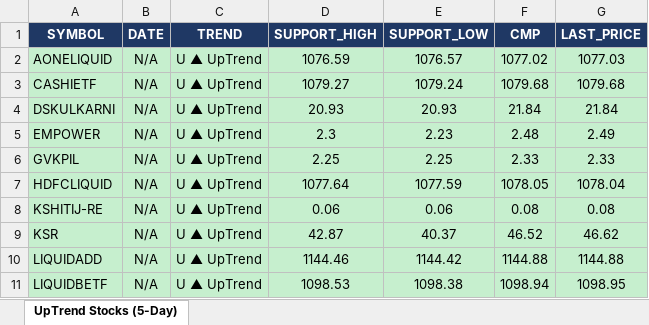
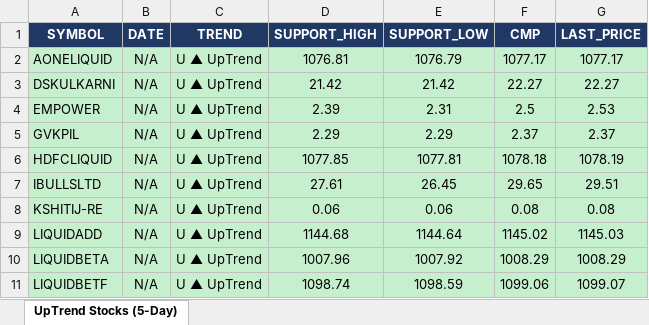
Before and after one commit to arthiindukuri510-crypto/NSEWeb, an Excel workbook: data/uptrend_5day.xlsx, sheet UpTrend Stocks (5-Day), drawn as a sheet; only a part is shown; values as stored, in another font and other column widths than the file's, no borders; removed rows and columns are numbered as before the commit, all else as after; the diff covers the shown part only; the diff names each change by its address in the sheet, - before the commit and + after, or states it on an @@ line.

```diff
--- a/data/uptrend_5day.xlsx (sheet UpTrend Stocks (5-Day))
+++ b/data/uptrend_5day.xlsx (sheet UpTrend Stocks (5-Day))
-D2 (SUPPORT_HIGH): 1076.59
+D2 (SUPPORT_HIGH): 1076.81
-E2 (SUPPORT_LOW): 1076.57
+E2 (SUPPORT_LOW): 1076.79
-F2 (CMP): 1077.02
+F2 (CMP): 1077.17
-G2 (LAST_PRICE): 1077.03
+G2 (LAST_PRICE): 1077.17
-row 3: CASHIETF | N/A | U ▲ UpTrend | 1079.27 | 1079.24 | 1079.68 | 1079.68
-D3 (SUPPORT_HIGH): 20.93
+D3 (SUPPORT_HIGH): 21.42
-E3 (SUPPORT_LOW): 20.93
+E3 (SUPPORT_LOW): 21.42
-F3 (CMP): 21.84
+F3 (CMP): 22.27
-G3 (LAST_PRICE): 21.84
+G3 (LAST_PRICE): 22.27
-D4 (SUPPORT_HIGH): 2.3
+D4 (SUPPORT_HIGH): 2.39
-E4 (SUPPORT_LOW): 2.23
+E4 (SUPPORT_LOW): 2.31
-F4 (CMP): 2.48
+F4 (CMP): 2.5
-G4 (LAST_PRICE): 2.49
+G4 (LAST_PRICE): 2.53
-D5 (SUPPORT_HIGH): 2.25
+D5 (SUPPORT_HIGH): 2.29
-E5 (SUPPORT_LOW): 2.25
+E5 (SUPPORT_LOW): 2.29
-F5 (CMP): 2.33
+F5 (CMP): 2.37
-G5 (LAST_PRICE): 2.33
+G5 (LAST_PRICE): 2.37
-D6 (SUPPORT_HIGH): 1077.64
+D6 (SUPPORT_HIGH): 1077.85
-E6 (SUPPORT_LOW): 1077.59
+E6 (SUPPORT_LOW): 1077.81
-F6 (CMP): 1078.05
+F6 (CMP): 1078.18
-G6 (LAST_PRICE): 1078.04
+G6 (LAST_PRICE): 1078.19
+row 7: IBULLSLTD | N/A | U ▲ UpTrend | 27.61 | 26.45 | 29.65 | 29.51
-row 9: KSR | N/A | U ▲ UpTrend | 42.87 | 40.37 | 46.52 | 46.62
-D9 (SUPPORT_HIGH): 1144.46
+D9 (SUPPORT_HIGH): 1144.68
-E9 (SUPPORT_LOW): 1144.42
+E9 (SUPPORT_LOW): 1144.64
-F9 (CMP): 1144.88
+F9 (CMP): 1145.02
-G9 (LAST_PRICE): 1144.88
+G9 (LAST_PRICE): 1145.03
+row 10: LIQUIDBETA | N/A | U ▲ UpTrend | 1007.96 | 1007.92 | 1008.29 | 1008.29
-D11 (SUPPORT_HIGH): 1098.53
+D11 (SUPPORT_HIGH): 1098.74
-E11 (SUPPORT_LOW): 1098.38
+E11 (SUPPORT_LOW): 1098.59
-F11 (CMP): 1098.94
+F11 (CMP): 1099.06
-G11 (LAST_PRICE): 1098.95
+G11 (LAST_PRICE): 1099.07
```
Also changed, not shown: 5 added rows, 1 removed row and 20 edited cells elsewhere in this sheet, data/Low_Price.xlsx, data/trend_output.xlsx, 2 other files.
